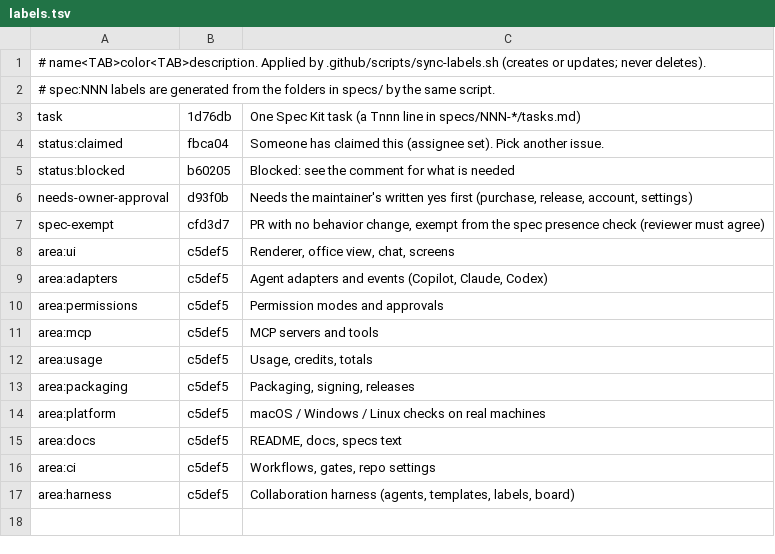
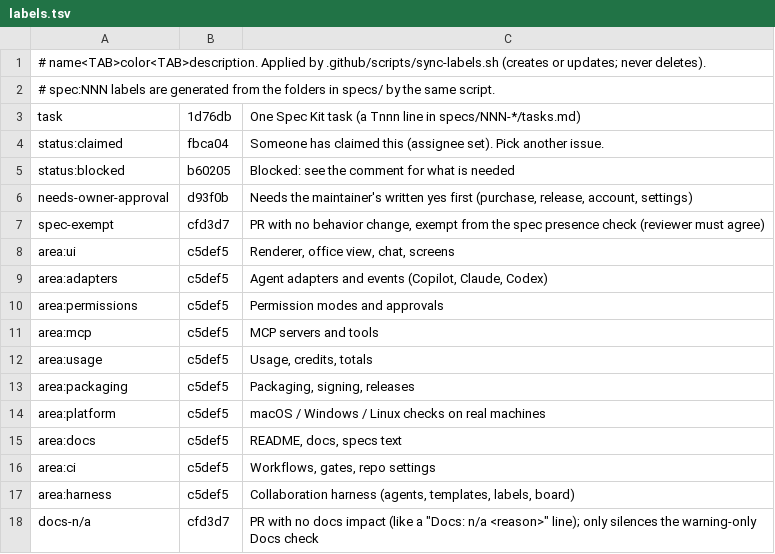
Before and after one commit to three-feathers/agent-durbar, a TSV file: .github/labels.tsv, drawn as a sheet.

Commit message:
Spec 025: keep docs in sync (AGENTS.md rule, PR template Docs box, warning-only Docs check) and catch up README, CHANGELOG, spec statuses

```diff
--- a/.github/labels.tsv
+++ b/.github/labels.tsv
@@ -17 +17,2 @@ area:ci	c5def5	Workflows, gates, repo settings
 area:harness	c5def5	Collaboration harness (agents, templates, labels, board)
+docs-n/a	cfd3d7	PR with no docs impact (like a "Docs: n/a <reason>" line); only silences the warning-only Docs check
```
Also changed, not shown: 19 other files.
